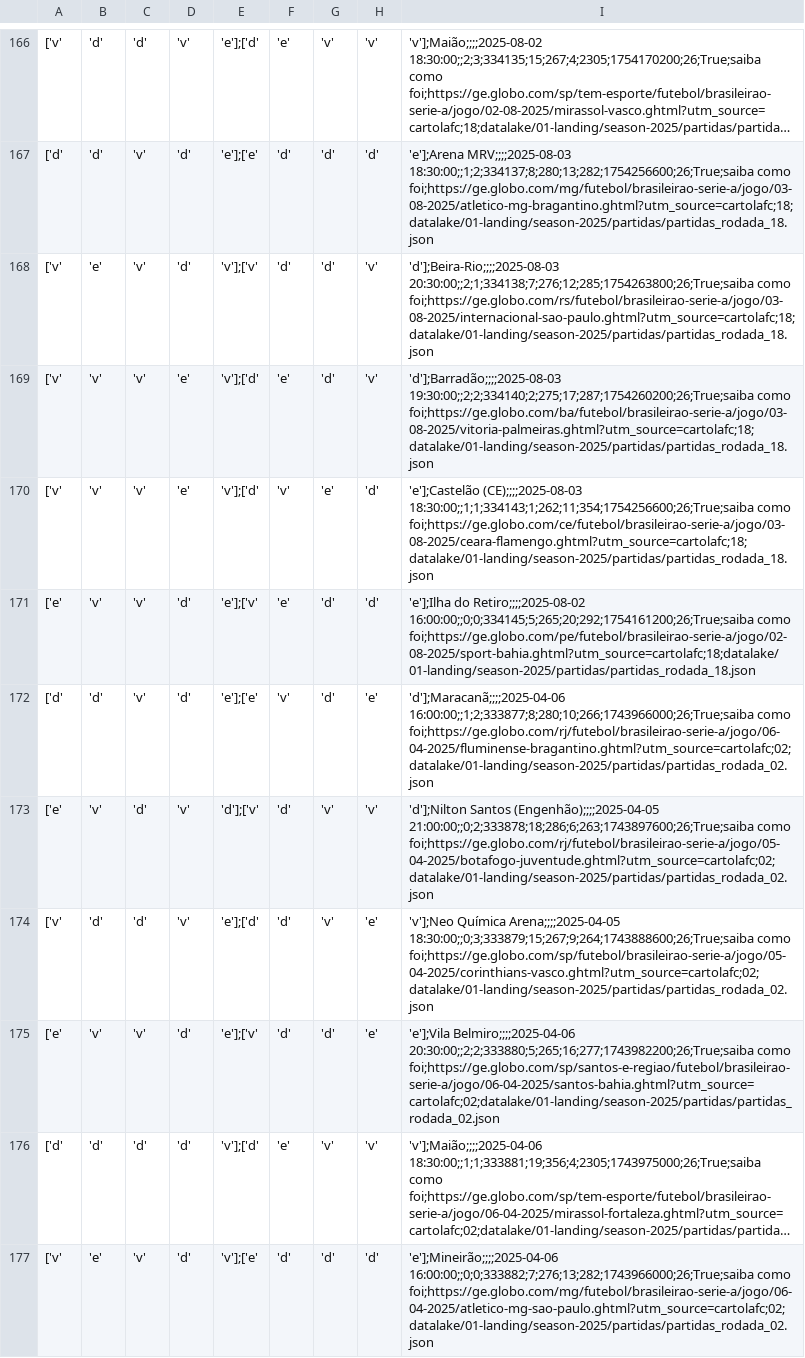
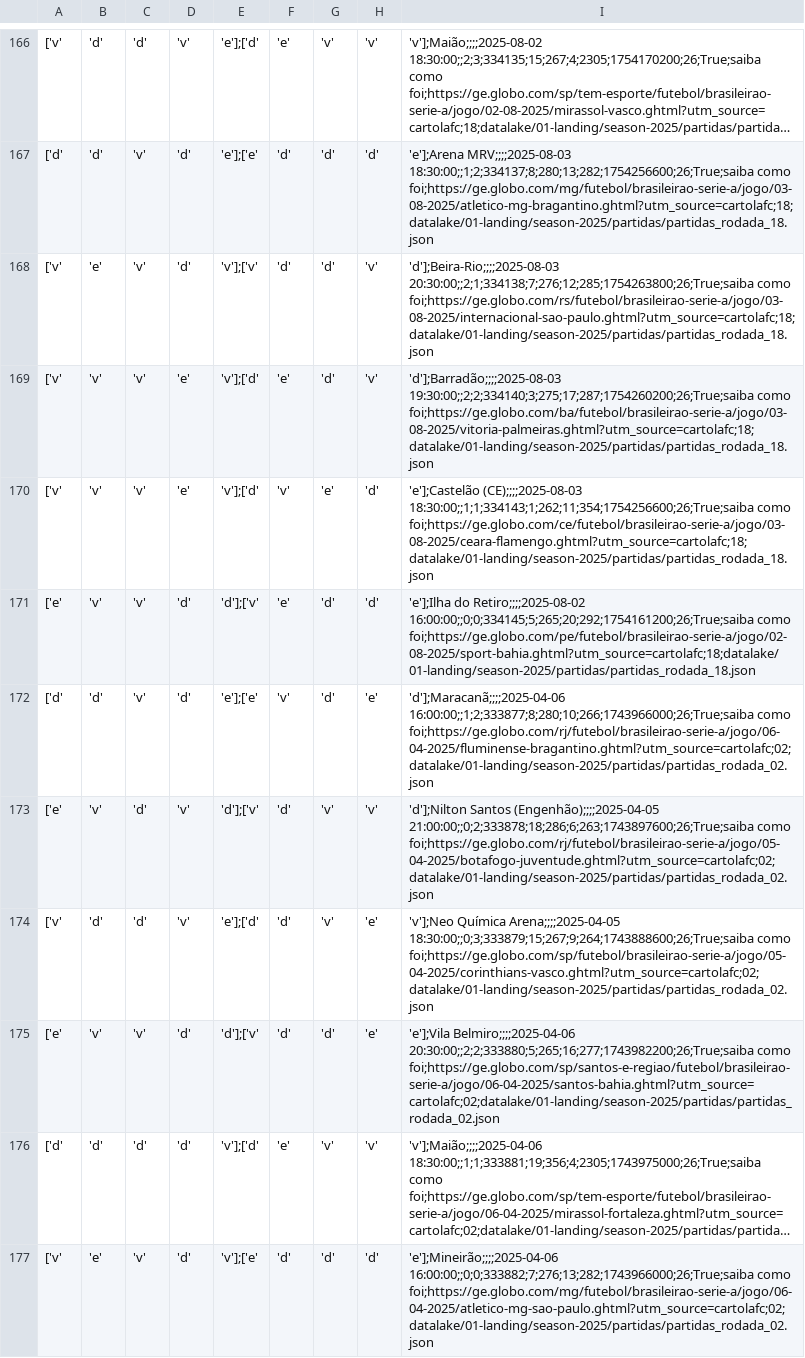
Before and after one commit to adntayer/cartola_datalake, a CSV file: datalake/02-bronze/season-2025/partidas/partidas.csv, drawn as a sheet; only a part is shown, gaps mark what is left out; long unchanged cells end in …; the diff covers the shown part only; the diff names each change by its address in the sheet, - before the commit and + after, or states it on an @@ line.

Commit message:
📡 [data landing-to-bronze partidas]: automatic update data Tue Sep 16 19:26:24 UTC 2025

```diff
--- a/datalake/02-bronze/season-2025/partidas/partidas.csv
+++ b/datalake/02-bronze/season-2025/partidas/partidas.csv
-I169: 'd'];Barradão;;;;2025-08-03 19:30:00;;2;2;334140;2;275;17;287;1754260200;26;True;saiba como foi;https://ge.globo.com/ba/futebol/brasileirao-serie-a/jogo/03-08-2025/vitoria-palmeiras.ghtml?utm_source=cartolafc;18;datalake/01-landing/season-2025/partidas/partidas_rodada_18.json
+I169: 'd'];Barradão;;;;2025-08-03 19:30:00;;2;2;334140;3;275;17;287;1754260200;26;True;saiba como foi;https://ge.globo.com/ba/futebol/brasileirao-serie-a/jogo/03-08-2025/vitoria-palmeiras.ghtml?utm_source=cartolafc;18;datalake/01-landing/season-2025/partidas/partidas_rodada_18.json
-E171: 'e'];['v'
+E171: 'd'];['v'
-E175: 'e'];['v'
+E175: 'd'];['v'
```
Also changed, not shown: 75 edited cells elsewhere in this file.
